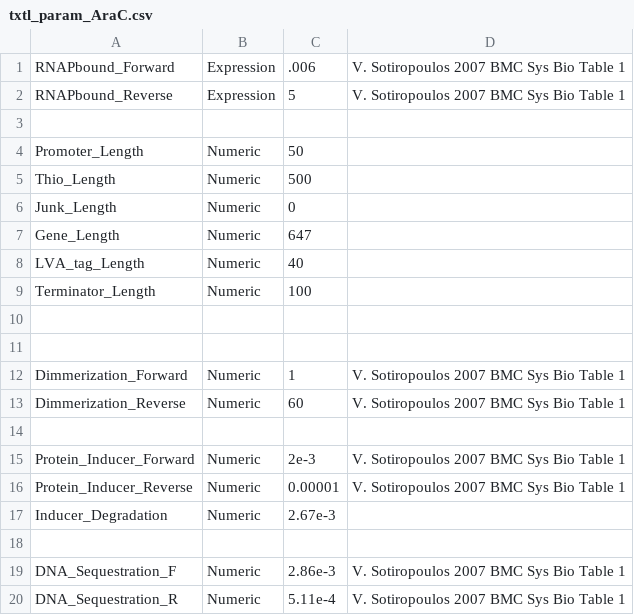
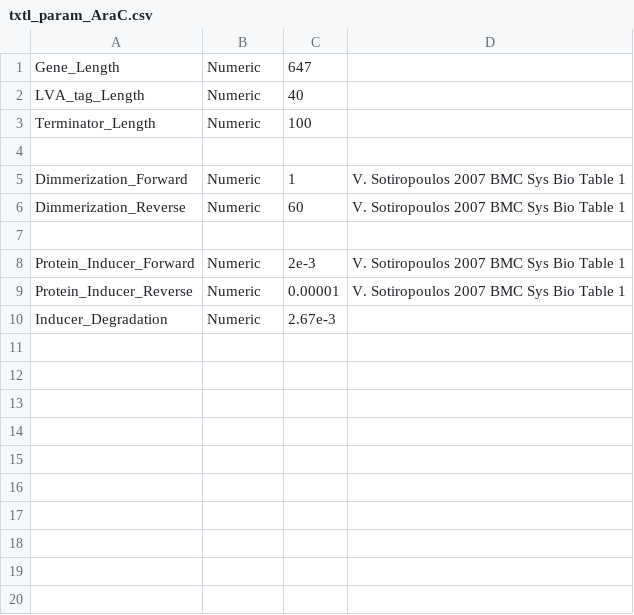
Before and after one commit to whalter86/txtlsim, a CSV file: components/txtl_param_AraC.csv, drawn as a sheet.

Commit message:
Divided promoter and protein config files out.
For many parts, there were parameters directly typed into the m file. transferred all of them into the appropriate config file.

Fixed the runsim bug due to the AGTPdeg_F parameter value also getting logged into the output data along with species concentrations (because now this parameter is varying due to the addition of an event) which caused various errors from time to time.

```diff
--- a/components/txtl_param_AraC.csv
+++ b/components/txtl_param_AraC.csv
@@ -1,7 +1 @@
-RNAPbound_Forward, Expression, .006, V. Sotiropoulos 2007 BMC Sys Bio Table 1
-RNAPbound_Reverse, Expression, 5, V. Sotiropoulos 2007 BMC Sys Bio Table 1
-
-Promoter_Length, Numeric, 50
-Thio_Length, Numeric, 500
-Junk_Length, Numeric, 0
 Gene_Length, Numeric, 647
@@ -9,3 +3,2 @@ LVA_tag_Length, Numeric, 40
 Terminator_Length, Numeric, 100
-
 
@@ -17,4 +10 @@ Protein_Inducer_Reverse, Numeric, 0.00001, V. Sotiropoulos 2007 BMC Sys Bio Tabl
 Inducer_Degradation, Numeric, 2.67e-3,
-
-DNA_Sequestration_F, Numeric, 2.86e-3, V. Sotiropoulos 2007 BMC Sys Bio Table 1
-DNA_Sequestration_R, Numeric, 5.11e-4, V. Sotiropoulos 2007 BMC Sys Bio Table 1
```
Also changed, not shown: components/txtl_param_pBAD.csv, components/txtl_param_pGlnA.csv, 45 other files.
